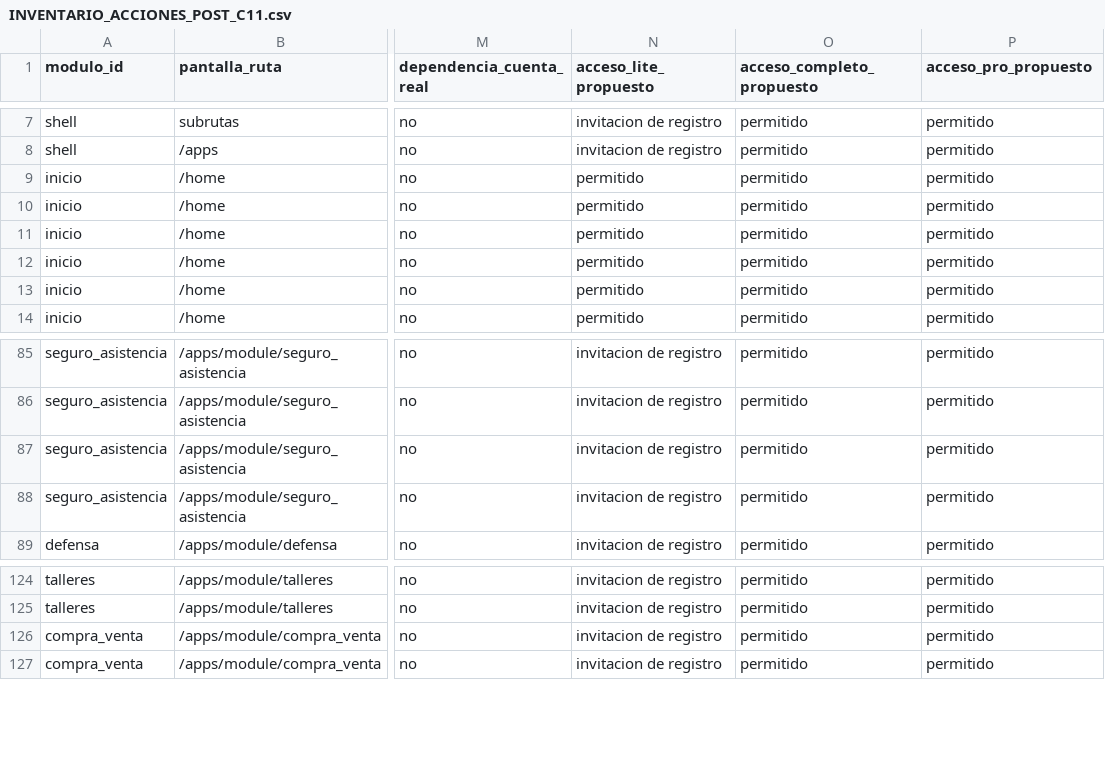
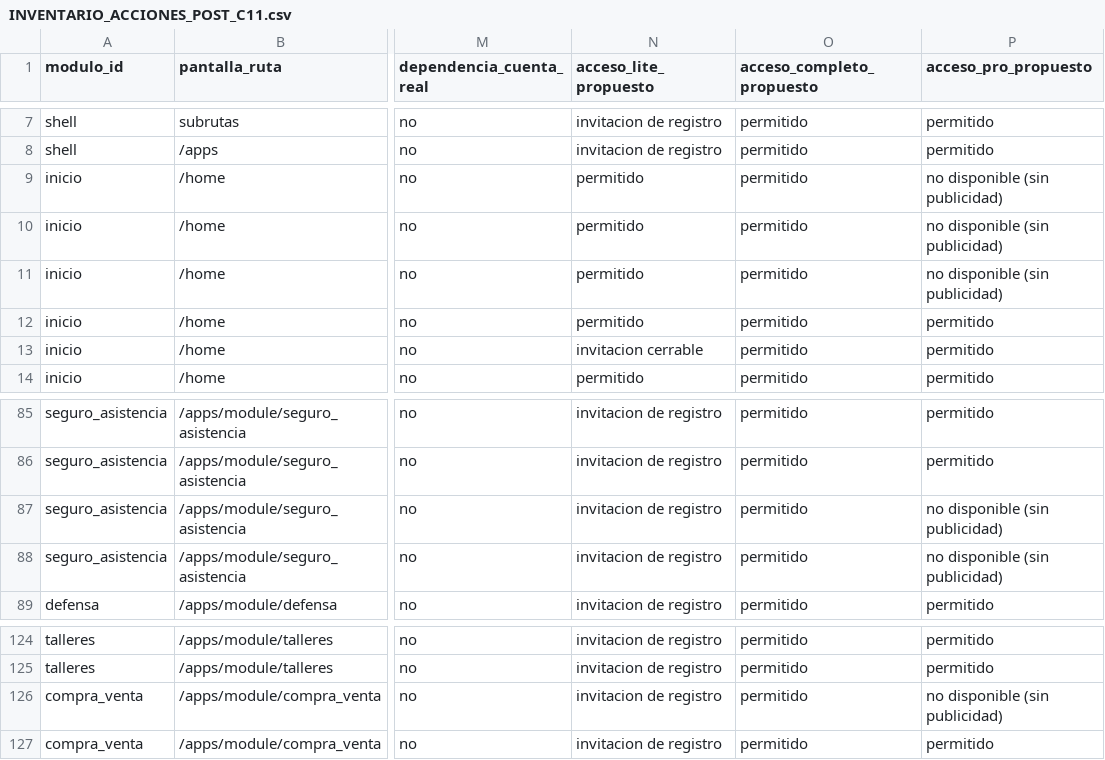
Before and after one commit to sierraglobalcompany-rgb/PicoRadar, a CSV file: docs/post_c11/INVENTARIO_ACCIONES_POST_C11.csv, drawn as a sheet; only a part is shown, gaps mark what is left out; the diff covers the shown part only; the diff names each change by its address in the sheet, - before the commit and + after, or states it on an @@ line.

```diff
--- a/docs/post_c11/INVENTARIO_ACCIONES_POST_C11.csv
+++ b/docs/post_c11/INVENTARIO_ACCIONES_POST_C11.csv
-P9:P11 (acceso_pro_propuesto): permitido
+P9:P11 (acceso_pro_propuesto): no disponible (sin publicidad)
-N13 (acceso_lite_propuesto): permitido
+N13 (acceso_lite_propuesto): invitacion cerrable
-P87:P88 (acceso_pro_propuesto): permitido
+P87:P88 (acceso_pro_propuesto): no disponible (sin publicidad)
-P126 (acceso_pro_propuesto): permitido
+P126 (acceso_pro_propuesto): no disponible (sin publicidad)
```
Also changed, not shown: 42 edited cells elsewhere in this file, docs/post_c11/INVENTARIO_ACCIONES_POST_C11_DIFF.csv, 15 other files.
